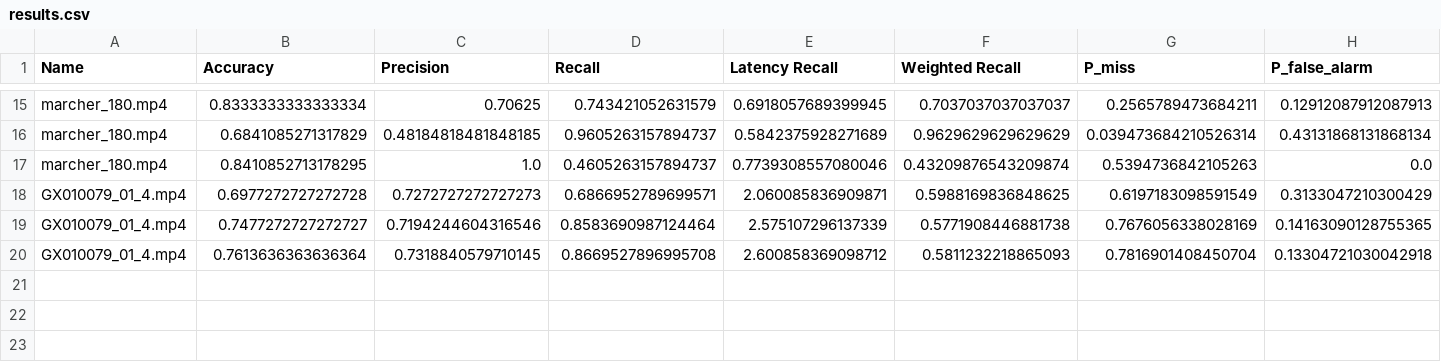
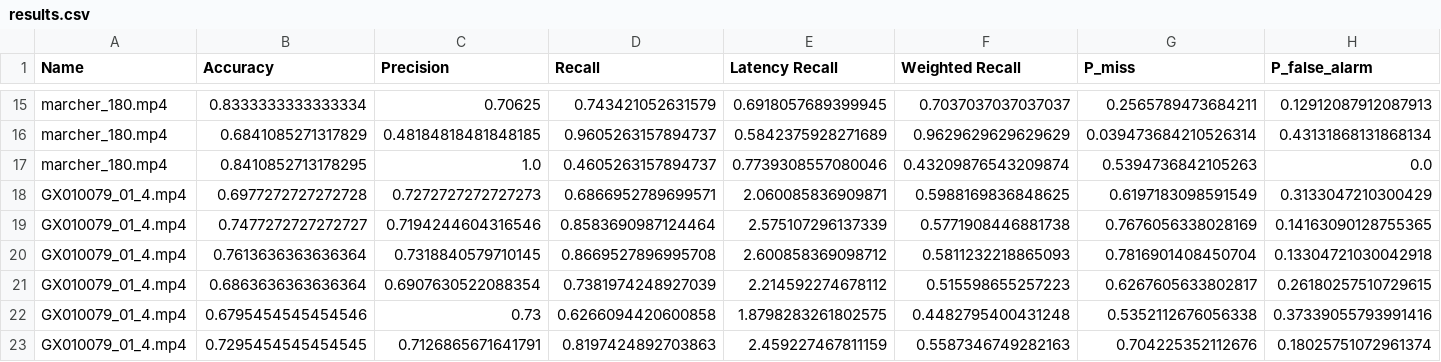
Before and after one commit to LucasAbsalao/pedestrian-detection-test-bench, a CSV file: src/computer_vision/scripts/results.csv, drawn as a sheet; only a part is shown, gaps mark what is left out; rows hold the shown columns only; the diff names each change by its address in the sheet, - before the commit and + after, or states it on an @@ line.

```diff
--- a/src/computer_vision/scripts/results.csv
+++ b/src/computer_vision/scripts/results.csv
+row 21: GX010079_01_4.mp4 | 0.6863636363636364 | 0.6907630522088354 | 0.7381974248927039 | 2.214592274678112 | 0.515598655257223 | 0.6267605633802817 | 0.26180257510729615
+row 22: GX010079_01_4.mp4 | 0.6795454545454546 | 0.73 | 0.6266094420600858 | 1.8798283261802575 | 0.4482795400431248 | 0.5352112676056338 | 0.37339055793991416
+row 23: GX010079_01_4.mp4 | 0.7295454545454545 | 0.7126865671641791 | 0.8197424892703863 | 2.459227467811159 | 0.5587346749282163 | 0.704225352112676 | 0.18025751072961374
```
Also changed, not shown: 6 other files.
